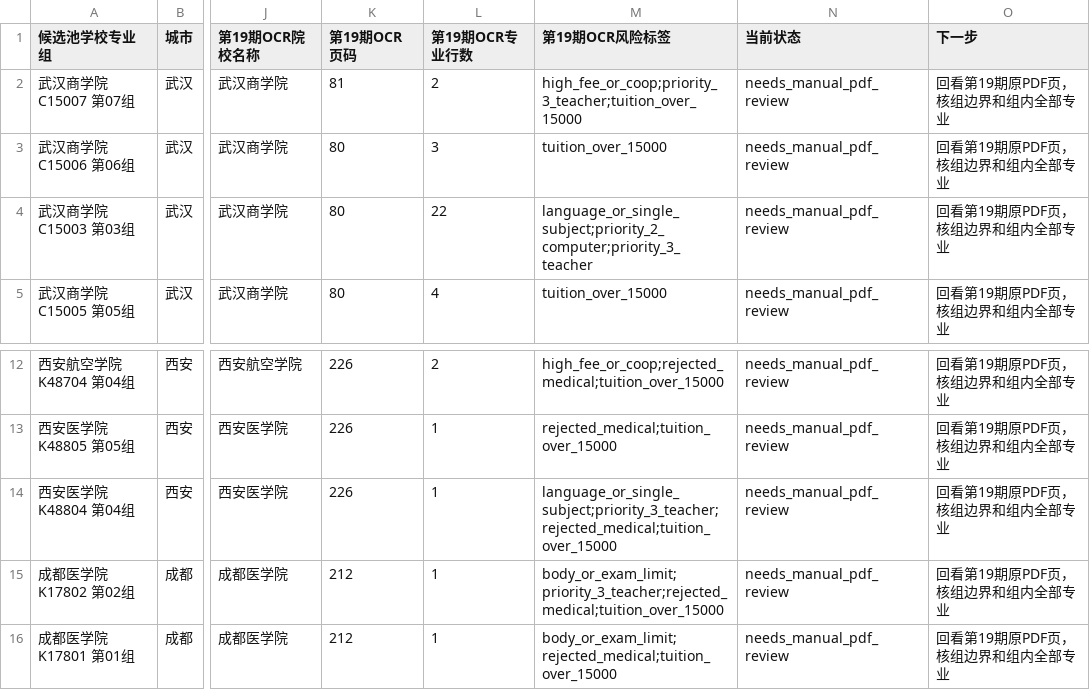
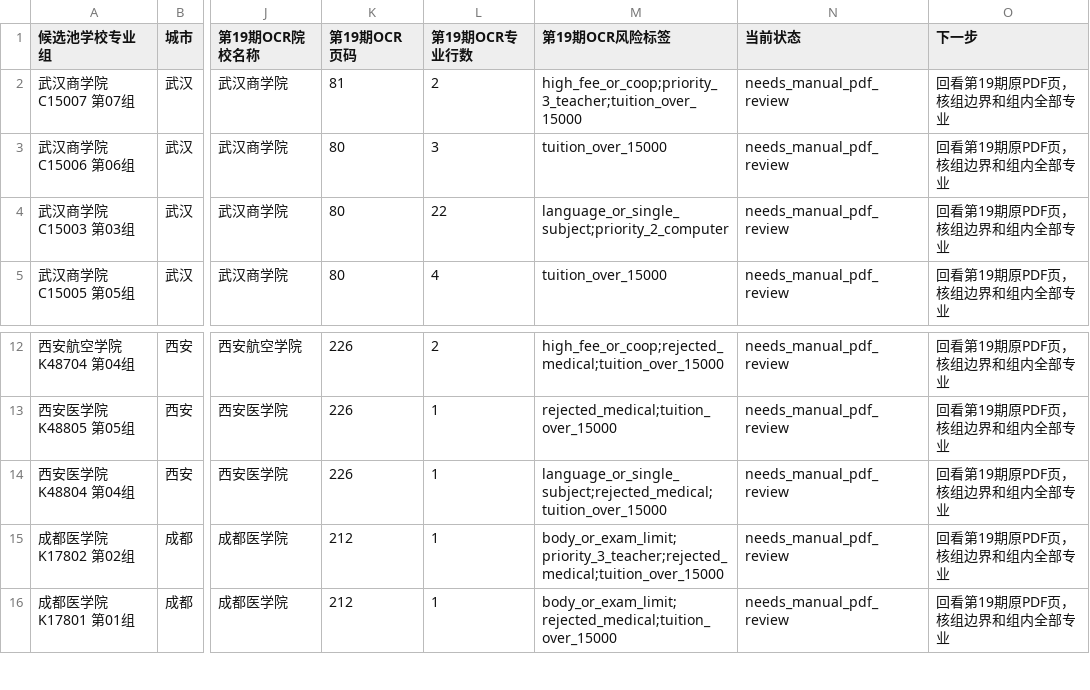
Before and after one commit to cathyjay/hubei-gaokao-volunteer-2026, a CSV file: data/working/issue19-full-admission-plan-candidate-coverage.csv, drawn as a sheet; only a part is shown, gaps mark what is left out; the diff names each change by its address in the sheet, - before the commit and + after, or states it on an @@ line.

```diff
--- a/data/working/issue19-full-admission-plan-candidate-coverage.csv
+++ b/data/working/issue19-full-admission-plan-candidate-coverage.csv
-M4 (第19期OCR风险标签): language_or_single_subject;priority_2_computer;priority_3_teacher
+M4 (第19期OCR风险标签): language_or_single_subject;priority_2_computer
-M14 (第19期OCR风险标签): language_or_single_subject;priority_3_teacher;rejected_medical;tuition_over_15000
+M14 (第19期OCR风险标签): language_or_single_subject;rejected_medical;tuition_over_15000
```
Also changed, not shown: data/working/issue19-full-admission-plan-school-ocr-draft.csv, 21 other files.
